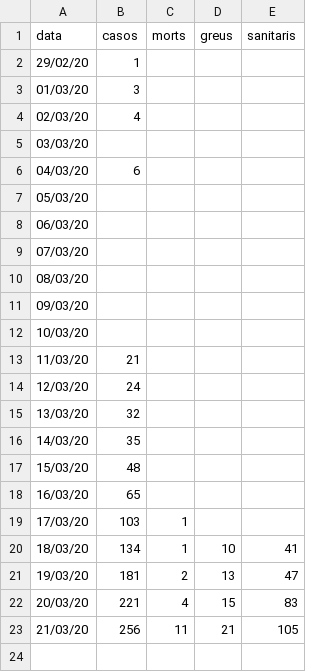
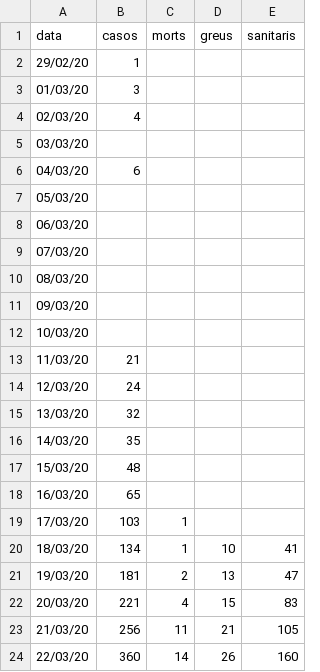
Before and after one commit to nachotronic/covid19, a CSV file: casos_girona.csv, drawn as a sheet.

Commit message:
Add files via upload

```diff
--- a/casos_girona.csv
+++ b/casos_girona.csv
@@ -23 +23,2 @@ data;casos;morts;greus;sanitaris
 21/03/20;256;11;21;105
+22/03/20;360;14;26;160
```
